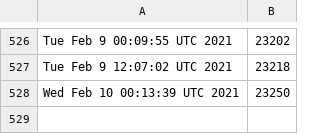
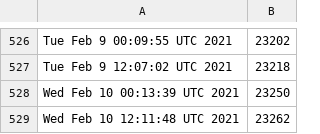
Before and after one commit to kgilmer/ghactions, a CSV file: release-count.csv, drawn as a sheet; only a part is shown, gaps mark what is left out; the diff names each change by its address in the sheet, - before the commit and + after, or states it on an @@ line.

```diff
--- a/release-count.csv
+++ b/release-count.csv
+row 529: Wed Feb 10 12:11:48 UTC 2021 | 23262
```
